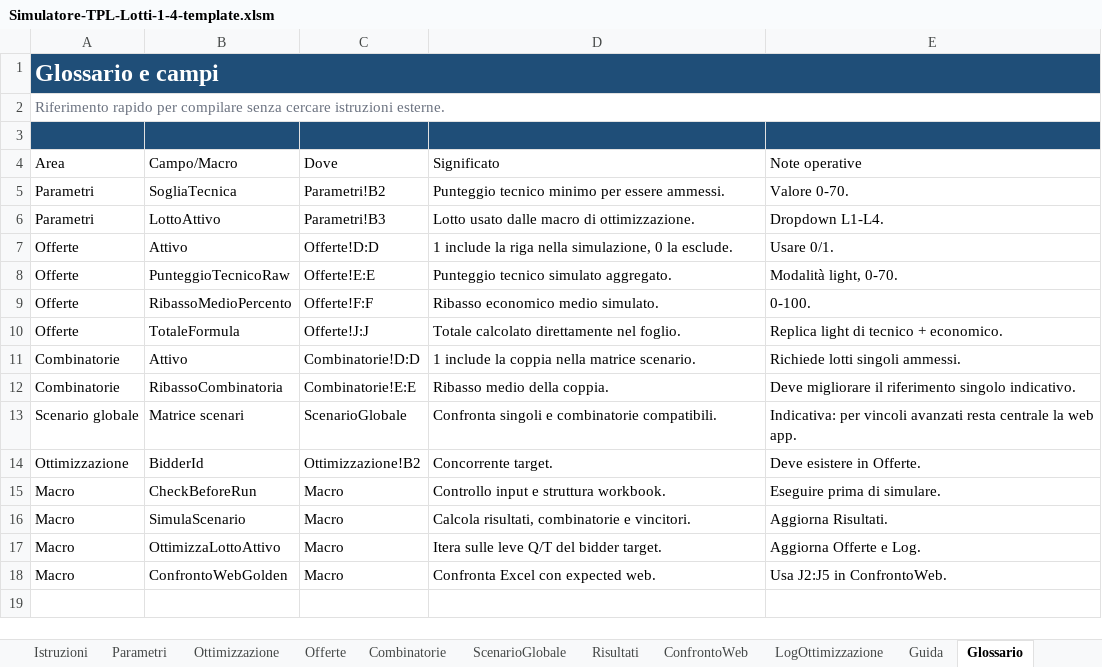
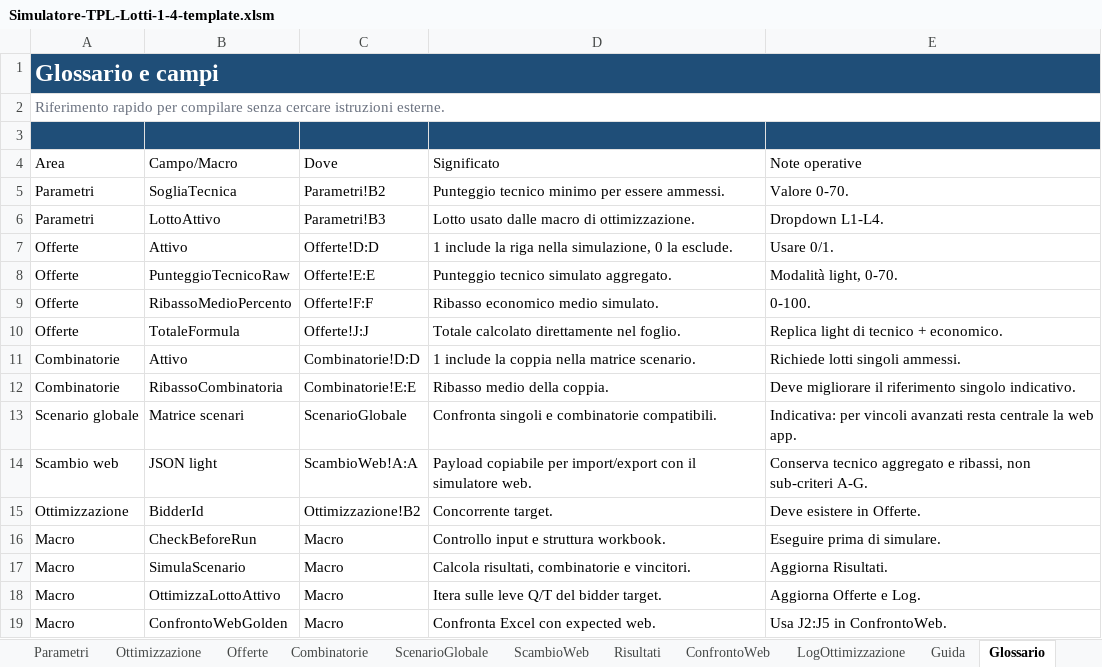
Before and after one commit to max23468/GLM, an Excel workbook: excel-vba/templates/Simulatore-TPL-Lotti-1-4-template.xlsm, sheet Glossario, drawn as a sheet; values as stored, in another font and other column widths than the file's, no borders; the diff names each change by its address in the sheet, - before the commit and + after, or states it on an @@ line.

Commit message:
feat: add Excel light scenario exchange [skip ci]

```diff
--- a/excel-vba/templates/Simulatore-TPL-Lotti-1-4-template.xlsm (sheet Glossario)
+++ b/excel-vba/templates/Simulatore-TPL-Lotti-1-4-template.xlsm (sheet Glossario)
+sheet tab: ScambioWeb
+row 14: Scambio web | JSON light | ScambioWeb!A:A | Payload copiabile per import/export con il simulatore web. | Conserva tecnico aggregato e ribassi, non sub-criteri A-G.
```
Also changed, not shown: sheet Guida, sheet Dashboard, public/downloads/Simulatore-TPL-Lotti-1-4.xlsm, 17 other files.
